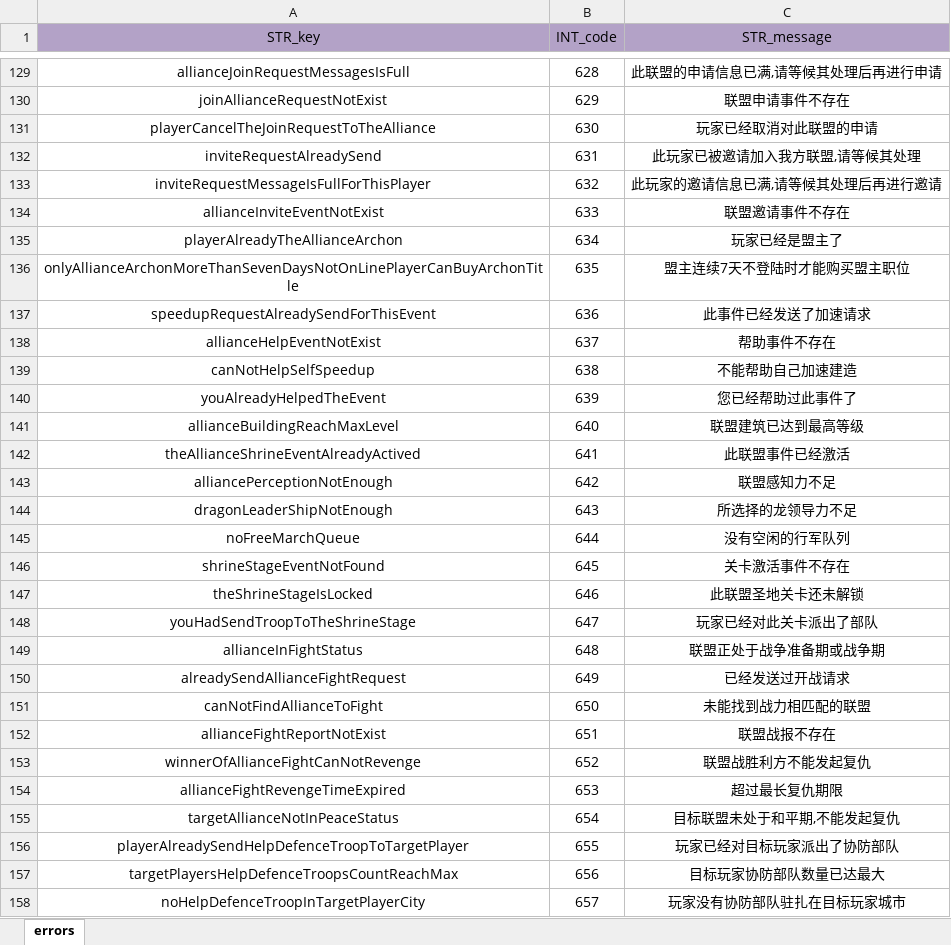
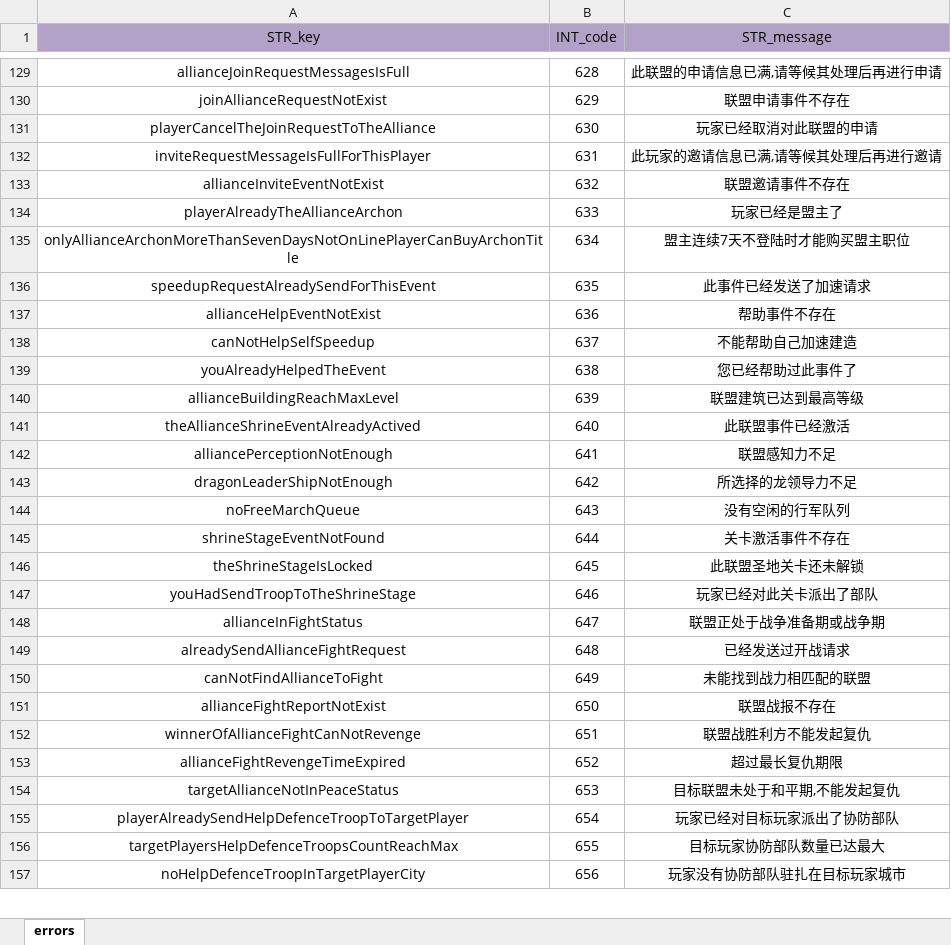
Before and after one commit to ModunZhang/kod_client, an Excel workbook: gameData/shared/Errors.xlsx, sheet errors, drawn as a sheet; only a part is shown, gaps mark what is left out; values as stored, in another font and other column widths than the file's, no borders; removed rows and columns are numbered as before the commit, all else as after; the diff covers the shown part only; the diff names each change by its address in the sheet, - before the commit and + after, or states it on an @@ line.

```diff
--- a/gameData/shared/Errors.xlsx (sheet errors)
+++ b/gameData/shared/Errors.xlsx (sheet errors)
-row 132: inviteRequestAlreadySend | 631 | 此玩家已被邀请加入我方联盟,请等候其处理
-B132 (INT_code): 632
+B132 (INT_code): 631
-B133 (INT_code): 633
+B133 (INT_code): 632
-B134 (INT_code): 634
+B134 (INT_code): 633
-B135 (INT_code): 635
+B135 (INT_code): 634
-B136 (INT_code): 636
+B136 (INT_code): 635
-B137 (INT_code): 637
+B137 (INT_code): 636
-B138 (INT_code): 638
+B138 (INT_code): 637
-B139 (INT_code): 639
+B139 (INT_code): 638
-B140 (INT_code): 640
+B140 (INT_code): 639
-B141 (INT_code): 641
+B141 (INT_code): 640
-B142 (INT_code): 642
+B142 (INT_code): 641
-B143 (INT_code): 643
+B143 (INT_code): 642
-B144 (INT_code): 644
+B144 (INT_code): 643
-B145 (INT_code): 645
+B145 (INT_code): 644
-B146 (INT_code): 646
+B146 (INT_code): 645
-B147 (INT_code): 647
+B147 (INT_code): 646
-B148 (INT_code): 648
+B148 (INT_code): 647
-B149 (INT_code): 649
+B149 (INT_code): 648
-B150 (INT_code): 650
+B150 (INT_code): 649
-B151 (INT_code): 651
+B151 (INT_code): 650
-B152 (INT_code): 652
+B152 (INT_code): 651
-B153 (INT_code): 653
+B153 (INT_code): 652
-B154 (INT_code): 654
+B154 (INT_code): 653
-B155 (INT_code): 655
+B155 (INT_code): 654
-B156 (INT_code): 656
+B156 (INT_code): 655
-B157 (INT_code): 657
+B157 (INT_code): 656
```
Also changed, not shown: 3 added rows, 1 removed row and 28 edited cells elsewhere in this sheet, gameData/shared/AllianceInitData.xlsx, 2 other files.
